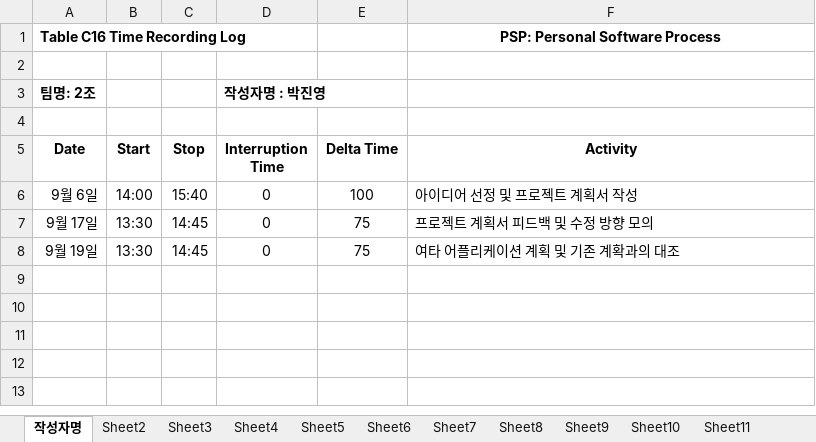
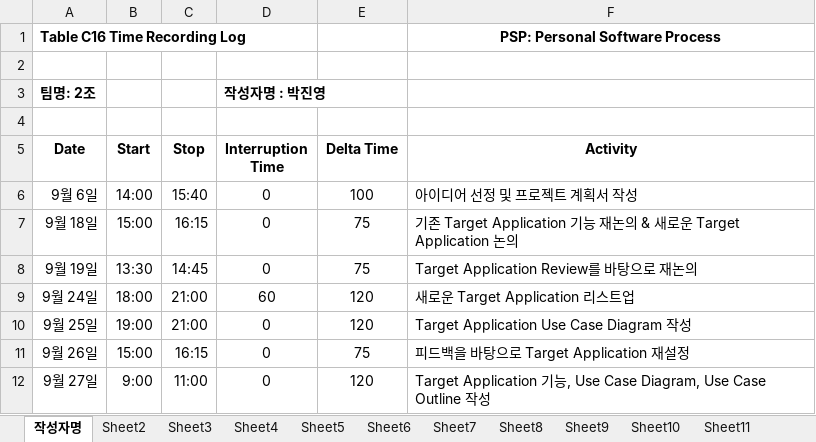
Before and after one commit to ed-jinyoung-park/SoftwareTeam2, an Excel workbook: PSP_Sheets/PSP_Sheet_2조.xlsx, sheet 작성자명, drawn as a sheet; values as stored, in another font and other column widths than the file's, no borders; the diff names each change by its address in the sheet, - before the commit and + after, or states it on an @@ line.

Commit message:
PSP_Sheet_2조 update

```diff
--- a/PSP_Sheets/PSP_Sheet_2조.xlsx (sheet 작성자명)
+++ b/PSP_Sheets/PSP_Sheet_2조.xlsx (sheet 작성자명)
-A7 (Date): 9월 17일
+A7 (Date): 9월 18일
-B7 (Start): 13:30
+B7 (Start): 15:00
-C7 (Stop): 14:45
+C7 (Stop): 16:15
-F7 (Activity): 프로젝트 계획서 피드백 및 수정 방향 모의
+F7 (Activity): 기존 Target Application 기능 재논의 & 새로운 Target Application 논의
-F8 (Activity): 여타 어플리케이션 계획 및 기존 계확과의 대조
+F8 (Activity): Target Application Review를 바탕으로 재논의
+row 9: 9월 24일 | 18:00 | 21:00 | 60 | 120 | 새로운 Target Application 리스트업
+row 10: 9월 25일 | 19:00 | 21:00 | 0 | 120 | Target Application Use Case Diagram 작성
+row 11: 9월 26일 | 15:00 | 16:15 | 0 | 75 | 피드백을 바탕으로 Target Application 재설정
+row 12: 9월 27일 | 9:00 | 11:00 | 0 | 120 | Target Application 기능, Use Case Diagram, Use Case Outline 작성
```
